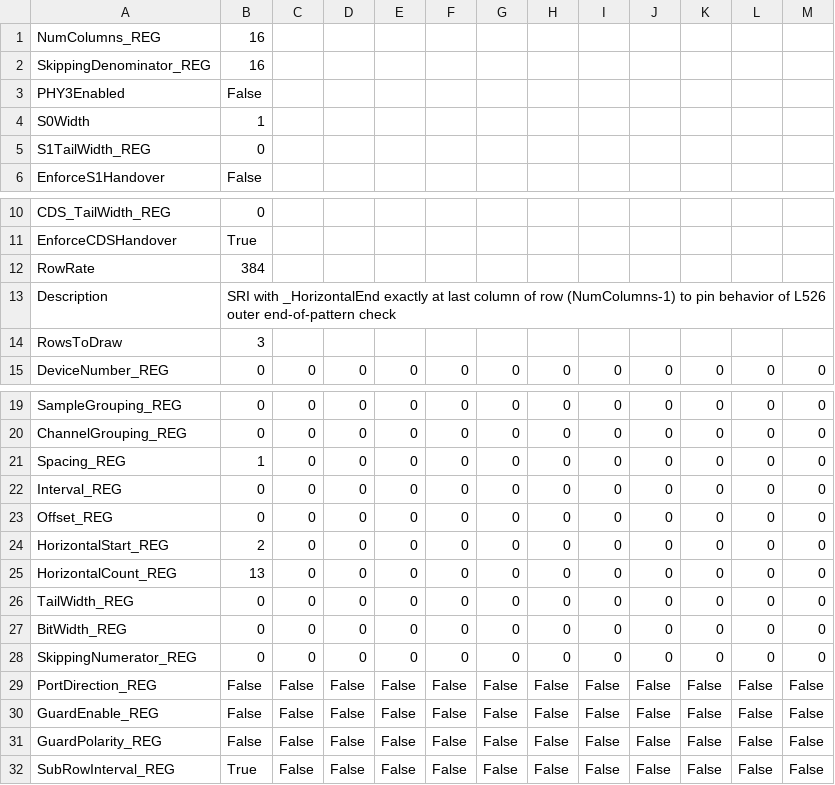
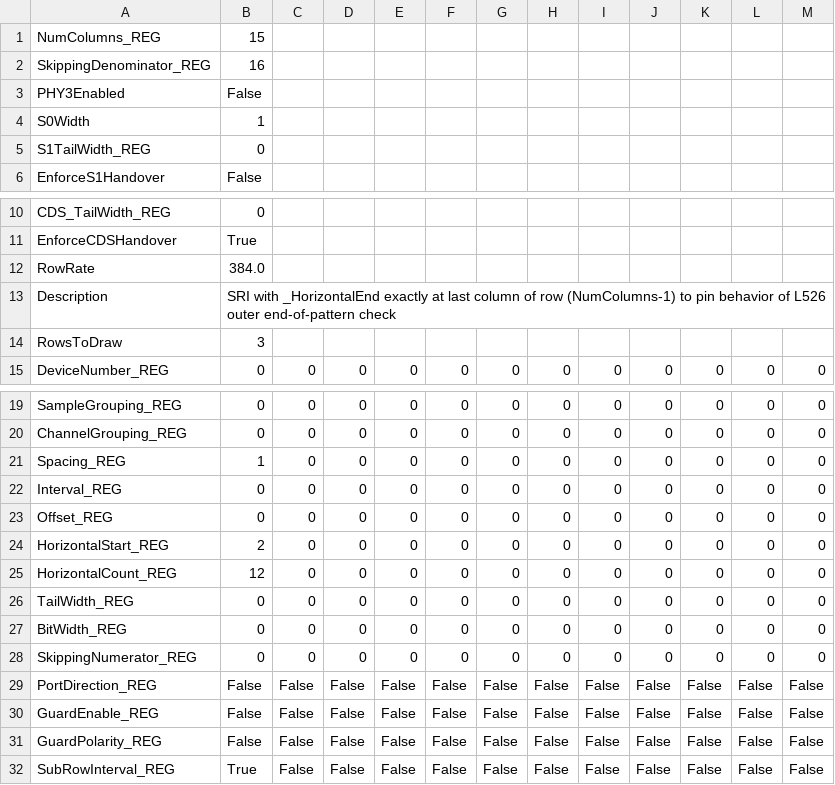
Before and after one commit to MIPI-Alliance/mipi-soundwire-I3S-visualizer, a CSV file: examples/directed_tests/sri_horizontal_end_at_row_boundary.csv, drawn as a sheet; only a part is shown, gaps mark what is left out.

```diff
--- a/examples/directed_tests/sri_horizontal_end_at_row_boundary.csv
+++ b/examples/directed_tests/sri_horizontal_end_at_row_boundary.csv
@@ -1,2 +1,2 @@
-NumColumns_REG,16
+NumColumns_REG,15
 SkippingDenominator_REG,16
@@ -11,3 +11,3 @@ CDS_TailWidth_REG,0
 EnforceCDSHandover,True
-RowRate,384
+RowRate,384.0
 Description,SRI with _HorizontalEnd exactly at last column of row (NumColumns-1) to pin behavior of L526 outer end-of-pattern check
@@ -24,3 +24,3 @@ Offset_REG,0,0,0,0,0,0,0,0,0,0,0,0
 HorizontalStart_REG,2,0,0,0,0,0,0,0,0,0,0,0
-HorizontalCount_REG,13,0,0,0,0,0,0,0,0,0,0,0
+HorizontalCount_REG,12,0,0,0,0,0,0,0,0,0,0,0
 TailWidth_REG,0,0,0,0,0,0,0,0,0,0,0,0
```
Also changed, not shown: 3 other files.
